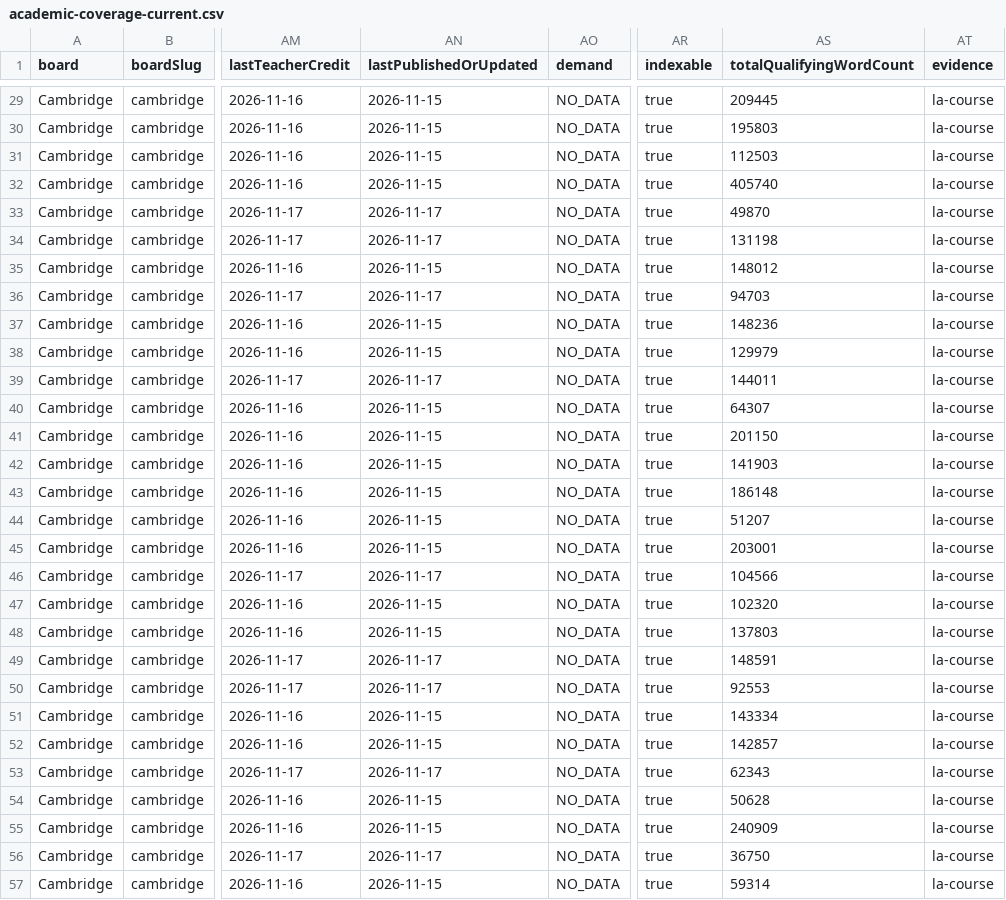
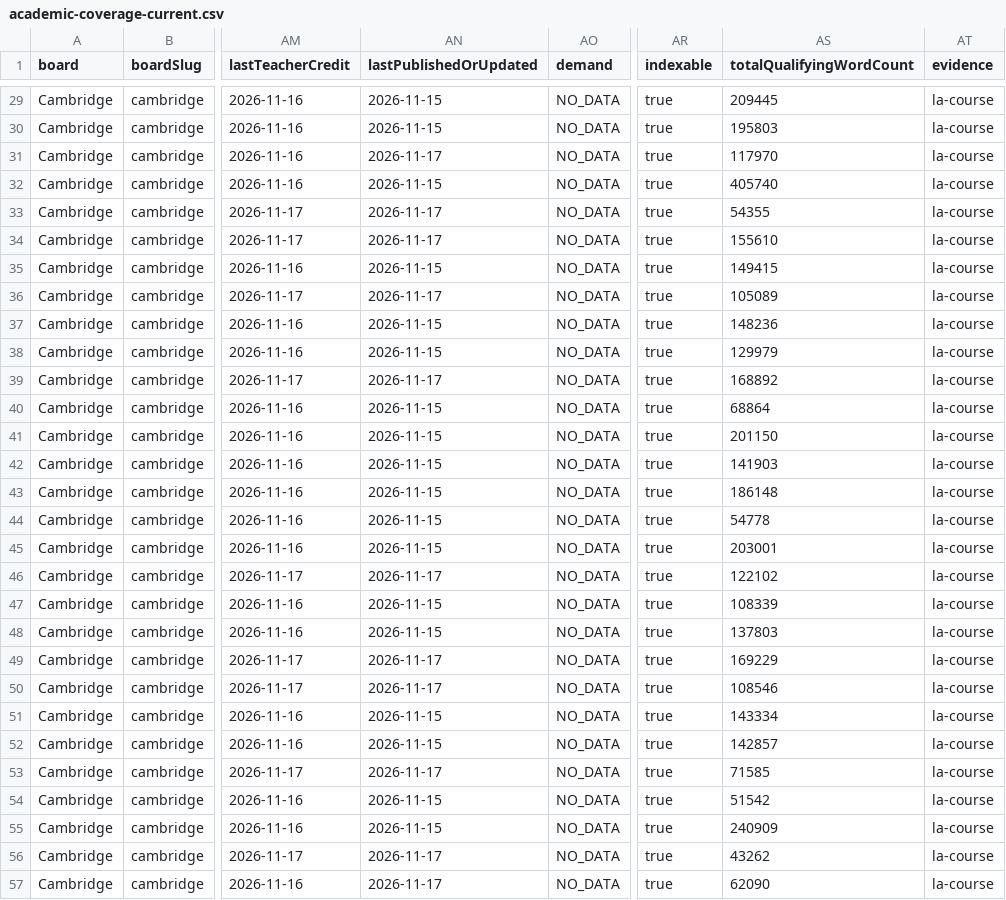
Before and after one commit to Nouman1608/MB, a CSV file: docs/reports/academic-coverage-current.csv, drawn as a sheet; only a part is shown, gaps mark what is left out; the diff covers the shown part only; the diff names each change by its address in the sheet, - before the commit and + after, or states it on an @@ line.

```diff
--- a/docs/reports/academic-coverage-current.csv
+++ b/docs/reports/academic-coverage-current.csv
-AN31 (lastPublishedOrUpdated): 2026-11-15
+AN31 (lastPublishedOrUpdated): 2026-11-17
-AS31 (totalQualifyingWordCount): 112503
+AS31 (totalQualifyingWordCount): 117970
-AS33 (totalQualifyingWordCount): 49870
+AS33 (totalQualifyingWordCount): 54355
-AS34 (totalQualifyingWordCount): 131198
+AS34 (totalQualifyingWordCount): 155610
-AS35 (totalQualifyingWordCount): 148012
+AS35 (totalQualifyingWordCount): 149415
-AS36 (totalQualifyingWordCount): 94703
+AS36 (totalQualifyingWordCount): 105089
-AS39 (totalQualifyingWordCount): 144011
+AS39 (totalQualifyingWordCount): 168892
-AS40 (totalQualifyingWordCount): 64307
+AS40 (totalQualifyingWordCount): 68864
-AS44 (totalQualifyingWordCount): 51207
+AS44 (totalQualifyingWordCount): 54778
-AS46 (totalQualifyingWordCount): 104566
+AS46 (totalQualifyingWordCount): 122102
-AS47 (totalQualifyingWordCount): 102320
+AS47 (totalQualifyingWordCount): 108339
-AS49 (totalQualifyingWordCount): 148591
+AS49 (totalQualifyingWordCount): 169229
-AS50 (totalQualifyingWordCount): 92553
+AS50 (totalQualifyingWordCount): 108546
-AS53 (totalQualifyingWordCount): 62343
+AS53 (totalQualifyingWordCount): 71585
-AS54 (totalQualifyingWordCount): 50628
+AS54 (totalQualifyingWordCount): 51542
-AS56 (totalQualifyingWordCount): 36750
+AS56 (totalQualifyingWordCount): 43262
-AN57 (lastPublishedOrUpdated): 2026-11-15
+AN57 (lastPublishedOrUpdated): 2026-11-17
-AS57 (totalQualifyingWordCount): 59314
+AS57 (totalQualifyingWordCount): 62090
```
Also changed, not shown: 90 edited cells elsewhere in this file, 19 other files.
